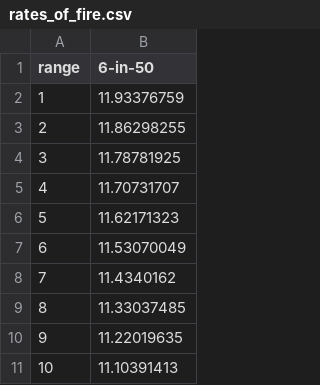
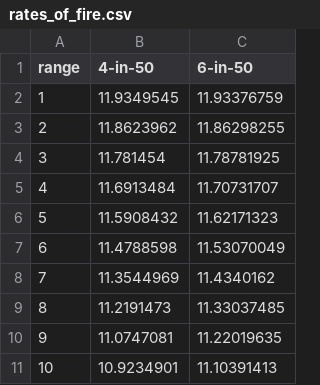
Before and after one commit to doolanshire/Combat-Models, a CSV file: maneuver_rules_1922/fire_effect_tables/1930/rates_of_fire.csv, drawn as a sheet; only a part is shown; the diff names each change by its address in the sheet, - before the commit and + after, or states it on an @@ line.

```diff
--- a/maneuver_rules_1922/fire_effect_tables/1930/rates_of_fire.csv
+++ b/maneuver_rules_1922/fire_effect_tables/1930/rates_of_fire.csv
+column B (4-in-50), rows 2-11: 11.9349545 | 11.8623962 | 11.781454 | 11.6913484 | 11.5908432 | 11.4788598 | 11.3544969 | 11.2191473 | 11.0747081 | 10.9234901
```
Also changed, not shown: 9 other files.
